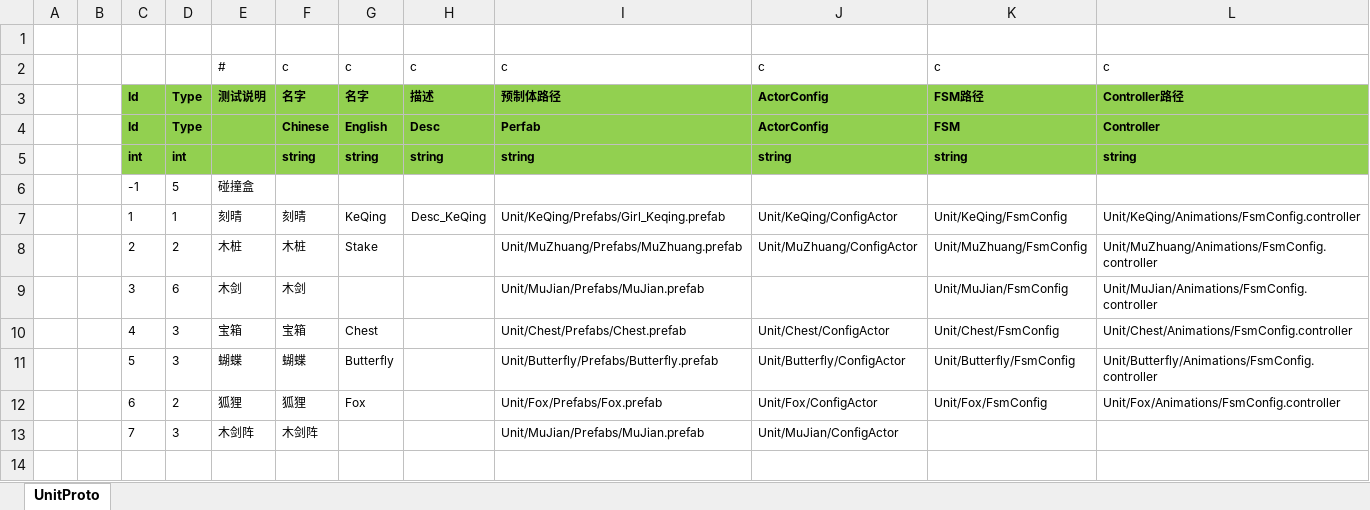
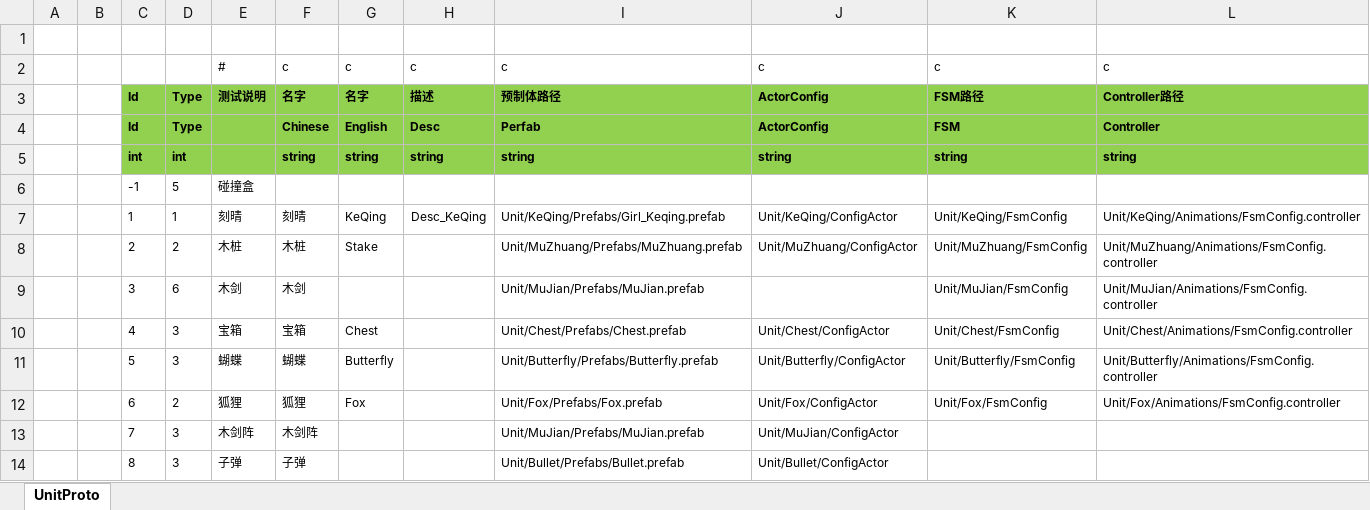
Before and after one commit to 526077247/GenshinGamePlay, an Excel workbook: Excel/UnitConfig@cs.xlsx, sheet UnitProto, drawn as a sheet; values as stored, in another font and other column widths than the file's, no borders; the diff names each change by its address in the sheet, - before the commit and + after, or states it on an @@ line.

```diff
--- a/Excel/UnitConfig@cs.xlsx (sheet UnitProto)
+++ b/Excel/UnitConfig@cs.xlsx (sheet UnitProto)
+row 14:  |  | 8 | 3 | 子弹 | 子弹 |  |  | Unit/Bullet/Prefabs/Bullet.prefab | Unit/Bullet/ConfigActor
```
Also changed, not shown: Excel/GadgetConfig@cs.xlsx, 21 other files.
